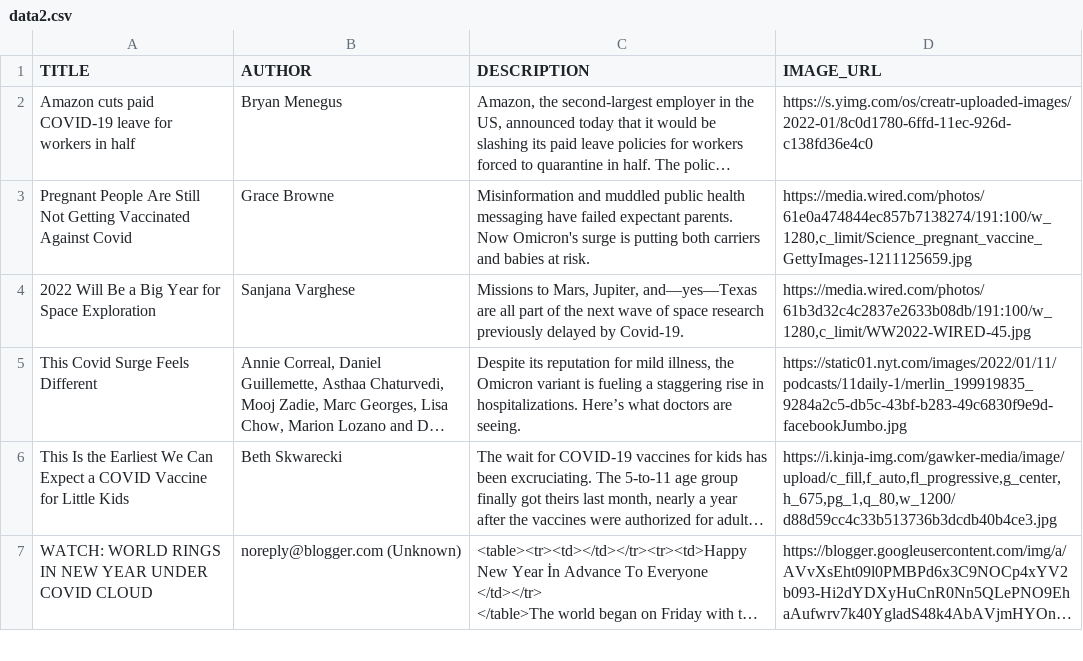
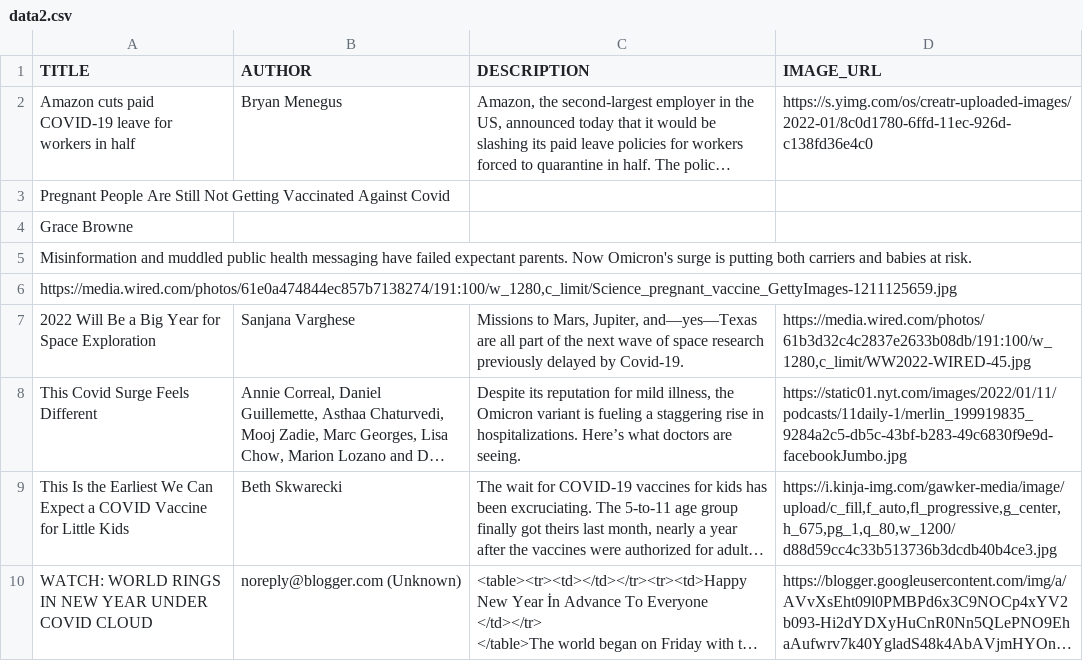
Before and after one commit to sanamcha/Projects-Breaking-News-App, a CSV file: data2.csv, drawn as a sheet; only a part is shown; long unchanged cells end in …; the diff names each change by its address in the sheet, - before the commit and + after, or states it on an @@ line.

```diff
--- a/data2.csv
+++ b/data2.csv
-B3 (AUTHOR): Grace Browne
+B3 (AUTHOR): (empty)
-C3 (DESCRIPTION): Misinformation and muddled public health messaging have failed expectant parents. Now Omicron's surge is putting both carriers and babies at risk.
+C3 (DESCRIPTION): (empty)
-D3 (IMAGE_URL): https://media.wired.com/photos/61e0a474844ec857b7138274/191:100/w_1280,c_limit/Science_pregnant_vaccine_GettyImages-1211125659.jpg
+D3 (IMAGE_URL): (empty)
+row 4: Grace Browne
+row 5: Misinformation and muddled public health messaging have failed expectant parents. Now Omicron's surge is putting both carriers and babies at risk.
+row 6: https://media.wired.com/photos/61e0a474844ec857b7138274/191:100/w_1280,c_limit/Science_pregnant_vaccine_GettyImages-1211125659.jpg
```
Also changed, not shown: 3 other files.
